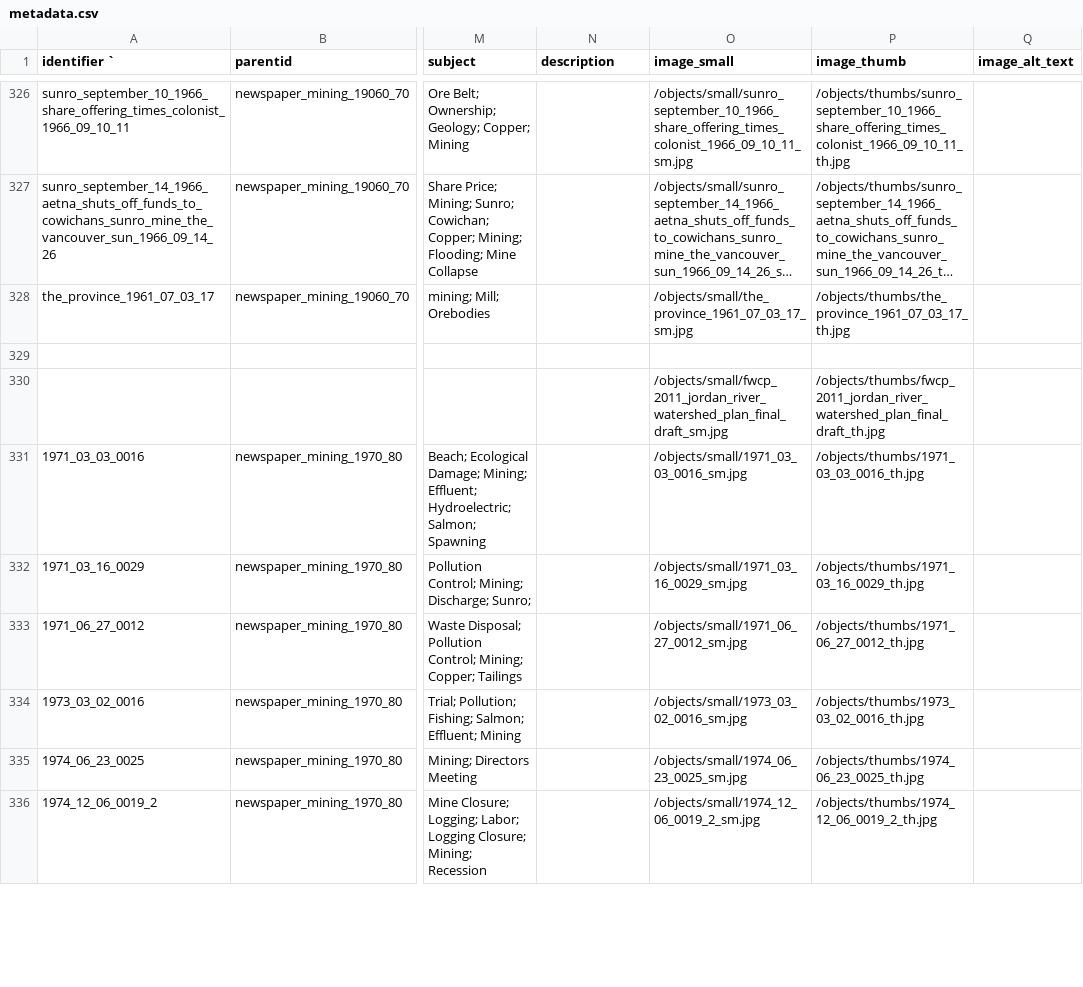
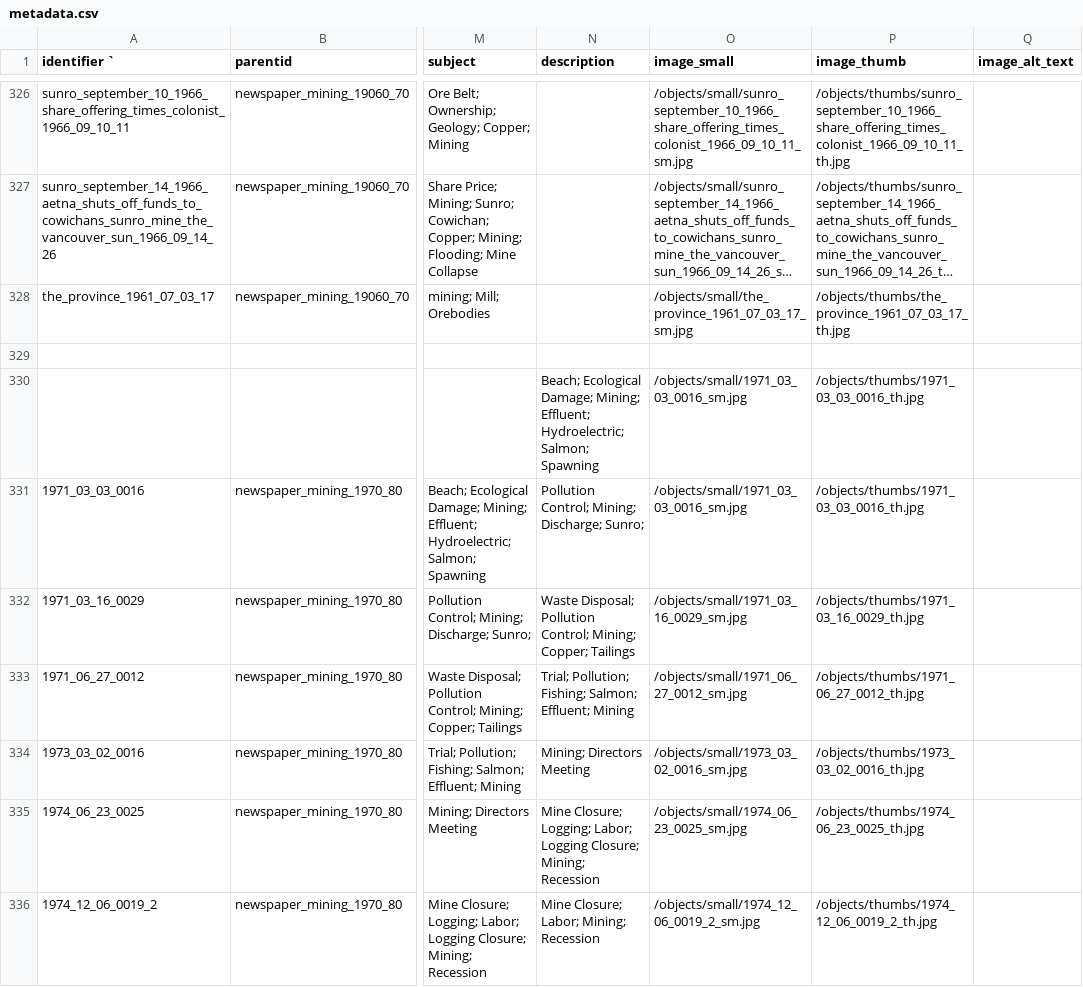
Before and after one commit to JRWA-Archive/JRWA-Archive, a CSV file: _data/metadata.csv, drawn as a sheet; only a part is shown, gaps mark what is left out; long unchanged cells end in …; the diff covers the shown part only; the diff names each change by its address in the sheet, - before the commit and + after, or states it on an @@ line.

Commit message:
updated meta

```diff
--- a/_data/metadata.csv
+++ b/_data/metadata.csv
-N330 (description): (empty)
+N330 (description): Beach; Ecological Damage; Mining; Effluent; Hydroelectric; Salmon; Spawning
-O330 (image_small): /objects/small/fwcp_2011_jordan_river_watershed_plan_final_draft_sm.jpg
+O330 (image_small): /objects/small/1971_03_03_0016_sm.jpg
-P330 (image_thumb): /objects/thumbs/fwcp_2011_jordan_river_watershed_plan_final_draft_th.jpg
+P330 (image_thumb): /objects/thumbs/1971_03_03_0016_th.jpg
-N331 (description): (empty)
+N331 (description): Pollution Control; Mining; Discharge; Sunro;
-N332 (description): (empty)
+N332 (description): Waste Disposal; Pollution Control; Mining; Copper; Tailings
-N333 (description): (empty)
+N333 (description): Trial; Pollution; Fishing; Salmon; Effluent; Mining
-N334 (description): (empty)
+N334 (description): Mining; Directors Meeting
-N335 (description): (empty)
+N335 (description): Mine Closure; Logging; Labor; Logging Closure; Mining; Recession
-N336 (description): (empty)
+N336 (description): Mine Closure; Labor; Mining; Recession
```
Also changed, not shown: 72 edited cells elsewhere in this file.
